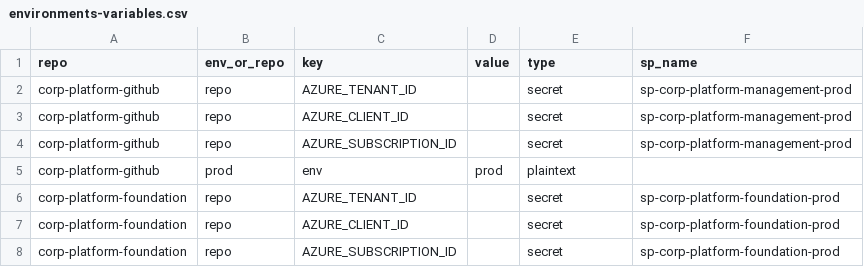
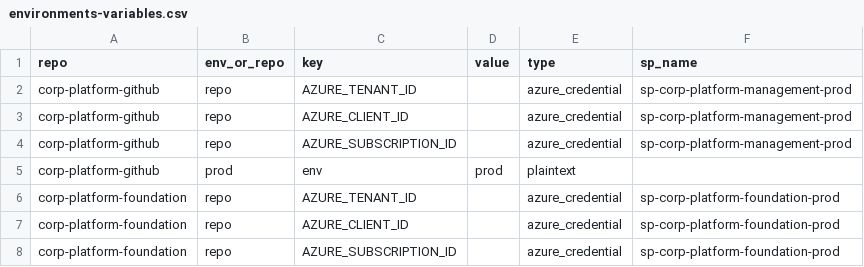
Before and after one commit to TechWithWu/corp-platform-github, a CSV file: infraascode/config/environments-variables.csv, drawn as a sheet.

```diff
--- a/infraascode/config/environments-variables.csv
+++ b/infraascode/config/environments-variables.csv
@@ -1,8 +1,8 @@
 repo,env_or_repo,key,value,type,sp_name
-corp-platform-github,repo,AZURE_TENANT_ID,,secret,sp-corp-platform-management-prod
-corp-platform-github,repo,AZURE_CLIENT_ID,,secret,sp-corp-platform-management-prod
-corp-platform-github,repo,AZURE_SUBSCRIPTION_ID,,secret,sp-corp-platform-management-prod
+corp-platform-github,repo,AZURE_TENANT_ID,,azure_credential,sp-corp-platform-management-prod
+corp-platform-github,repo,AZURE_CLIENT_ID,,azure_credential,sp-corp-platform-management-prod
+corp-platform-github,repo,AZURE_SUBSCRIPTION_ID,,azure_credential,sp-corp-platform-management-prod
 corp-platform-github,prod,env,prod,plaintext,
-corp-platform-foundation,repo,AZURE_TENANT_ID,,secret,sp-corp-platform-foundation-prod
-corp-platform-foundation,repo,AZURE_CLIENT_ID,,secret,sp-corp-platform-foundation-prod
-corp-platform-foundation,repo,AZURE_SUBSCRIPTION_ID,,secret,sp-corp-platform-foundation-prod
+corp-platform-foundation,repo,AZURE_TENANT_ID,,azure_credential,sp-corp-platform-foundation-prod
+corp-platform-foundation,repo,AZURE_CLIENT_ID,,azure_credential,sp-corp-platform-foundation-prod
+corp-platform-foundation,repo,AZURE_SUBSCRIPTION_ID,,azure_credential,sp-corp-platform-foundation-prod
```
Also changed, not shown: infraascode/config/azure-identity/federated_credentials.csv, 12 other files.
